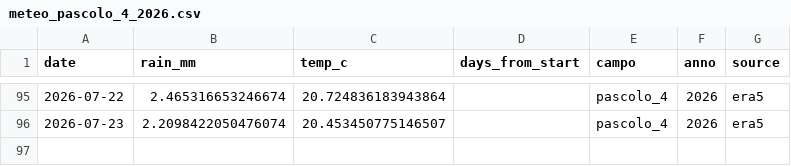
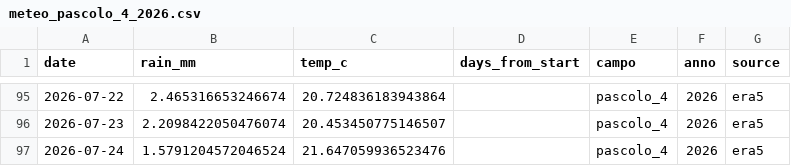
Before and after one commit to tommasobattistini/pascoli-data, a CSV file: meteo/meteo_pascolo_4_2026.csv, drawn as a sheet; only a part is shown, gaps mark what is left out.

```diff
--- a/meteo/meteo_pascolo_4_2026.csv
+++ b/meteo/meteo_pascolo_4_2026.csv
@@ -96 +96,2 @@ date,rain_mm,temp_c,days_from_start,campo,anno,source
 2026-07-23,2.2098422050476074,20.453450775146507,,pascolo_4,2026,era5
+2026-07-24,1.5791204572046524,21.647059936523476,,pascolo_4,2026,era5
```
Also changed, not shown: meteo/meteo_pascolo_1_2026.csv, meteo/meteo_pascolo_2_2026.csv, 22 other files.
